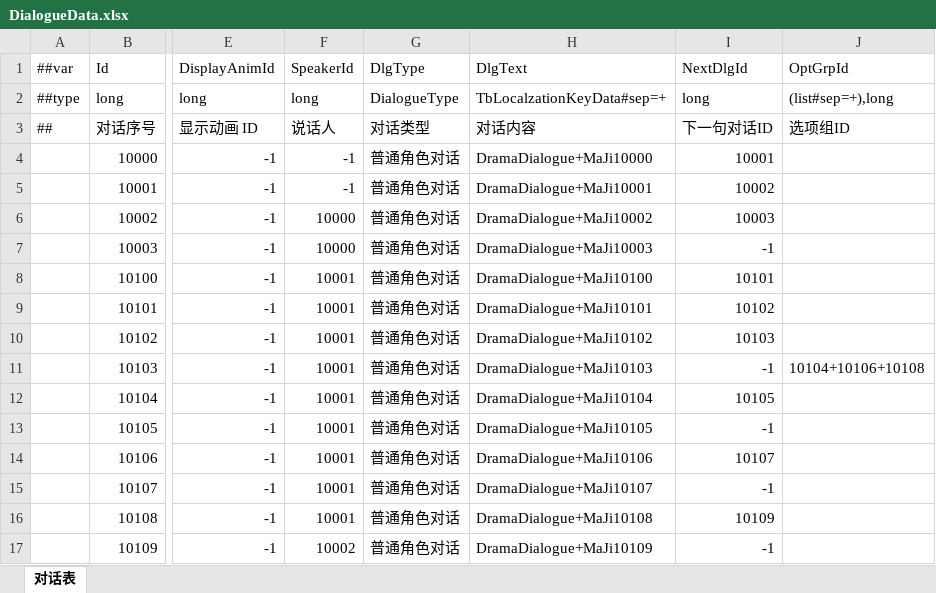
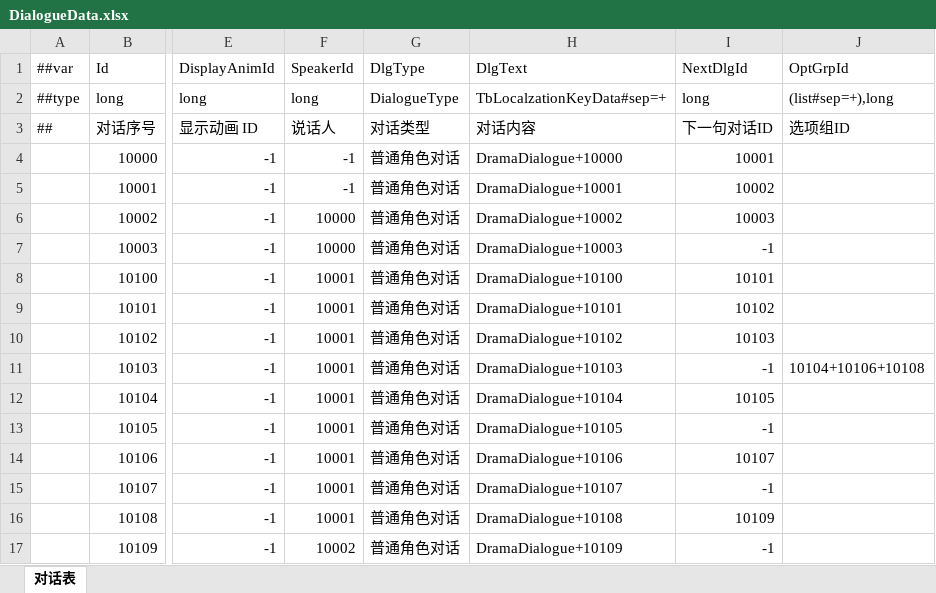
Before and after one commit to XiaoYuName/HD-2D, an Excel workbook: ExcelTool/LubanTools/DataTables/Datas/DialogueData.xlsx, sheet 对话表, drawn as a sheet; only a part is shown, gaps mark what is left out; values as stored, in another font and other column widths than the file's, no cell formats; the diff names each change by its address in the sheet, - before the commit and + after, or states it on an @@ line.

```diff
--- a/ExcelTool/LubanTools/DataTables/Datas/DialogueData.xlsx (sheet 对话表)
+++ b/ExcelTool/LubanTools/DataTables/Datas/DialogueData.xlsx (sheet 对话表)
-H4 (DlgText): DramaDialogue+MaJi10000
+H4 (DlgText): DramaDialogue+10000
-H5 (DlgText): DramaDialogue+MaJi10001
+H5 (DlgText): DramaDialogue+10001
-H6 (DlgText): DramaDialogue+MaJi10002
+H6 (DlgText): DramaDialogue+10002
-H7 (DlgText): DramaDialogue+MaJi10003
+H7 (DlgText): DramaDialogue+10003
-H8 (DlgText): DramaDialogue+MaJi10100
+H8 (DlgText): DramaDialogue+10100
-H9 (DlgText): DramaDialogue+MaJi10101
+H9 (DlgText): DramaDialogue+10101
-H10 (DlgText): DramaDialogue+MaJi10102
+H10 (DlgText): DramaDialogue+10102
-H11 (DlgText): DramaDialogue+MaJi10103
+H11 (DlgText): DramaDialogue+10103
-H12 (DlgText): DramaDialogue+MaJi10104
+H12 (DlgText): DramaDialogue+10104
-H13 (DlgText): DramaDialogue+MaJi10105
+H13 (DlgText): DramaDialogue+10105
-H14 (DlgText): DramaDialogue+MaJi10106
+H14 (DlgText): DramaDialogue+10106
-H15 (DlgText): DramaDialogue+MaJi10107
+H15 (DlgText): DramaDialogue+10107
-H16 (DlgText): DramaDialogue+MaJi10108
+H16 (DlgText): DramaDialogue+10108
-H17 (DlgText): DramaDialogue+MaJi10109
+H17 (DlgText): DramaDialogue+10109
```
Also changed, not shown: cell formats, ExcelTool/LubanTools/DataTables/Datas/CharacterData.xlsx, ExcelTool/LubanTools/DataTables/Datas/GameSceneData.xlsx, 7 other files.
